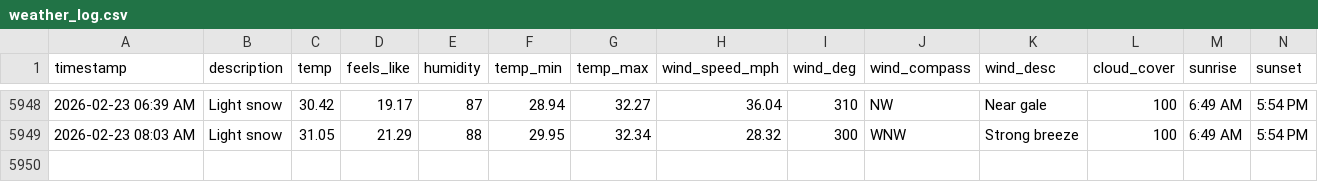
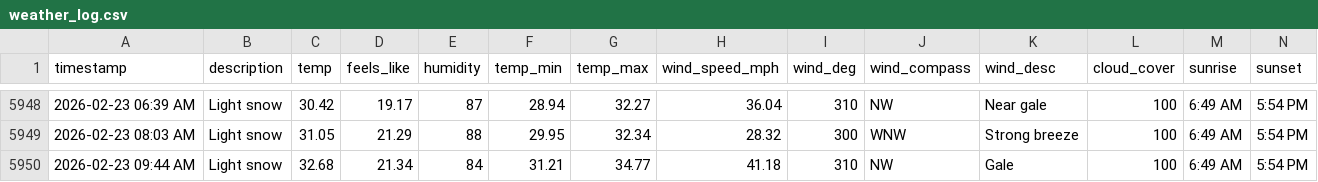
Before and after one commit to bgiesy/weathdash, a CSV file: weather_log.csv, drawn as a sheet; only a part is shown, gaps mark what is left out; rows hold the shown columns only; the diff names each change by its address in the sheet, - before the commit and + after, or states it on an @@ line.

```diff
--- a/weather_log.csv
+++ b/weather_log.csv
+row 5950: 2026-02-23 09:44 AM | Light snow | 32.68 | 21.34 | 84 | 31.21 | 34.77 | 41.18 | 310 | NW | Gale | 100 | 6:49 AM | 5:54 PM
```
